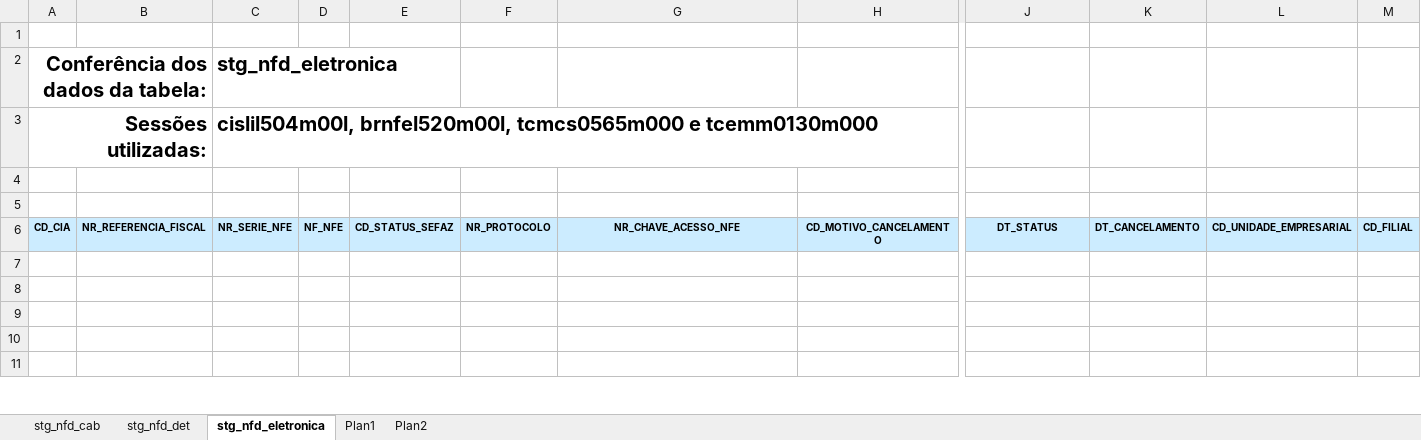
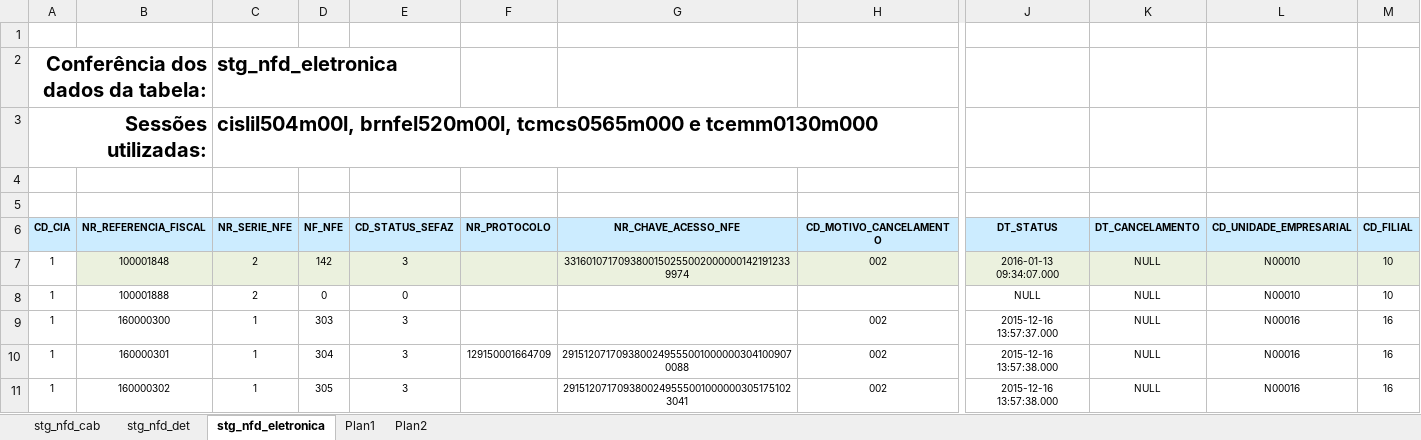
Before and after one commit to patricknaka/Nova, an Excel workbook: Documentação/Planilhas/20151124_Confere/Conferencia_NFD.xlsx, sheet stg_nfd_eletronica, drawn as a sheet; only a part is shown, gaps mark what is left out; values as stored, in another font and other column widths than the file's, no borders; rows hold the shown columns only; the diff covers the shown part only; the diff names each change by its address in the sheet, - before the commit and + after, or states it on an @@ line.

```diff
--- a/Documentação/Planilhas/20151124_Confere/Conferencia_NFD.xlsx (sheet stg_nfd_eletronica)
+++ b/Documentação/Planilhas/20151124_Confere/Conferencia_NFD.xlsx (sheet stg_nfd_eletronica)
-row 7: (empty)
+row 7: 1 | 100001848 | 2 | 142 | 3 |  | 33160107170938001502550020000001421912339974 | 002 | 2016-01-13 09:34:07.000 | NULL | N00010 | 10
-B7:H7 fill: none
+B7:H7 fill: #EBF1DE
-J7:M7 fill: none
+J7:M7 fill: #EBF1DE
-row 8: (empty)
+row 8: 1 | 100001888 | 2 | 0 | 0 |  |  |  | NULL | NULL | N00010 | 10
-row 9: (empty)
+row 9: 1 | 160000300 | 1 | 303 | 3 |  |  | 002 | 2015-12-16 13:57:37.000 | NULL | N00016 | 16
-row 10: (empty)
+row 10: 1 | 160000301 | 1 | 304 | 3 | 129150001664709 | 29151207170938002495550010000003041009070088 | 002 | 2015-12-16 13:57:38.000 | NULL | N00016 | 16
-row 11: (empty)
+row 11: 1 | 160000302 | 1 | 305 | 3 |  | 29151207170938002495550010000003051751023041 | 002 | 2015-12-16 13:57:38.000 | NULL | N00016 | 16
```
Also changed, not shown: 50 edited cells elsewhere in this sheet, sheet Plan1, sheet stg_nfd_det, formulas that keep their value, hidden cells.
